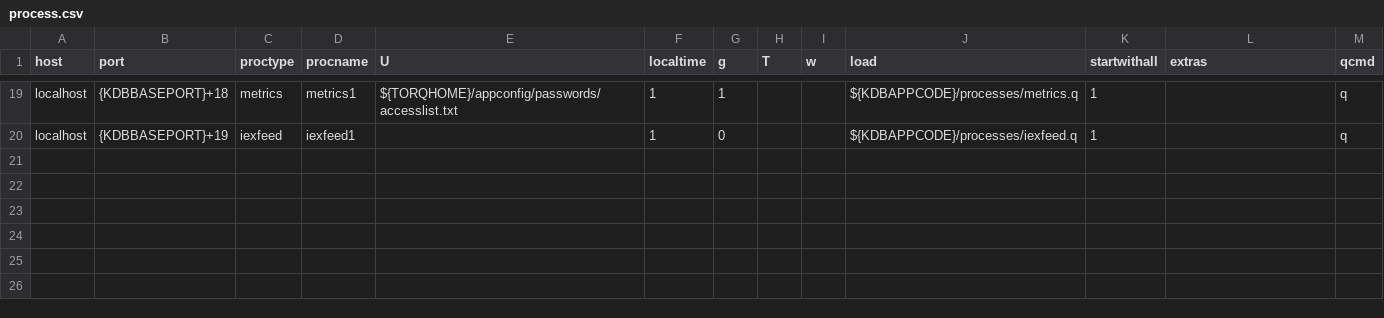
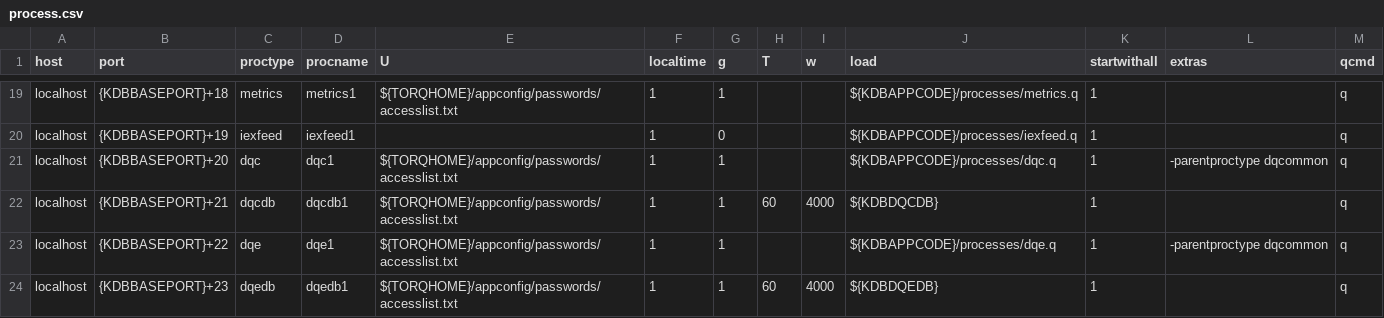
Before and after one commit to DataIntellectTech/TorQ-Finance-Starter-Pack, a CSV file: appconfig/process.csv, drawn as a sheet; only a part is shown, gaps mark what is left out.

Commit message:
Add dqe to FSP (#40)
* Add dqe to process.csv, Add dqe to accesslist.txt

* Add dqe pass file, Fix typo in hostname, Fix dqe using accesslist.txt

* modified setenv

* added dqdb process

* changing a number

* dqedb dir added

* Code for the Engine process in the DQE (#45)

* Change current dqe process to dqc

* Add new dqe process, Set dqe as parent proctype of dqc

* Remove extra line from setenv.sh

* Change parentproctype of both dqe and dqc to dqcommon

* Set up structure for DQE DB's

* having dqe dbs in fsp beefore running like the hdb directory

* changing the documentation for fsp

* changing the first database

* moved dqe configs files over to FSP

Co-authored-by: tszwailam <tlam@stevens.edu>
Co-authored-by: Matthew Greenlees <matthew.greenlees@aquaq.co.uk>
Co-authored-by: Matthew Greenlees <55988722+mg-aquaq@users.noreply.github.com>

Co-authored-by: tszwailam <tlam@stevens.edu>
Co-authored-by: Matthew Greenlees <matthew.greenlees@aquaq.co.uk>
Co-authored-by: Matthew Greenlees <55988722+mg-aquaq@users.noreply.github.com>

```diff
--- a/appconfig/process.csv
+++ b/appconfig/process.csv
@@ -20 +20,5 @@ localhost,{KDBBASEPORT}+18,metrics,metrics1,${TORQHOME}/appconfig/passwords/acce
 localhost,{KDBBASEPORT}+19,iexfeed,iexfeed1,,1,0,,,${KDBAPPCODE}/processes/iexfeed.q,1,,q
+localhost,{KDBBASEPORT}+20,dqc,dqc1,${TORQHOME}/appconfig/passwords/accesslist.txt,1,1,,,${KDBAPPCODE}/processes/dqc.q,1,-parentproctype dqcommon,q
+localhost,{KDBBASEPORT}+21,dqcdb,dqcdb1,${TORQHOME}/appconfig/passwords/accesslist.txt,1,1,60,4000,${KDBDQCDB},1,,q
+localhost,{KDBBASEPORT}+22,dqe,dqe1,${TORQHOME}/appconfig/passwords/accesslist.txt,1,1,,,${KDBAPPCODE}/processes/dqe.q,1,-parentproctype dqcommon,q
+localhost,{KDBBASEPORT}+23,dqedb,dqedb1,${TORQHOME}/appconfig/passwords/accesslist.txt,1,1,60,4000,${KDBDQEDB},1,,q
```
Also changed, not shown: 40 other files.
